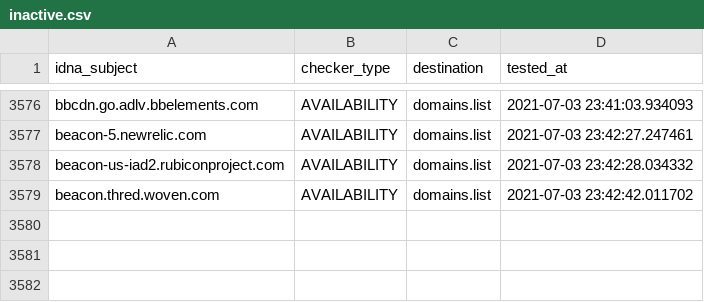
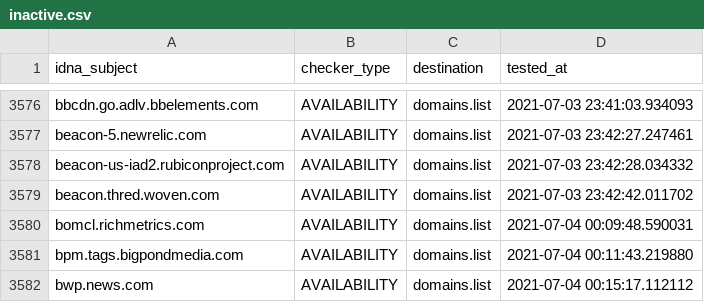
Before and after one commit to Ultimate-Hosts-Blacklist/cameleon_at_sysctl.org, a CSV file: .pyfunceble/inactive.csv, drawn as a sheet; only a part is shown, gaps mark what is left out; the diff names each change by its address in the sheet, - before the commit and + after, or states it on an @@ line.

```diff
--- a/.pyfunceble/inactive.csv
+++ b/.pyfunceble/inactive.csv
+row 3580: bomcl.richmetrics.com | AVAILABILITY | domains.list | 2021-07-04 00:09:48.590031
+row 3581: bpm.tags.bigpondmedia.com | AVAILABILITY | domains.list | 2021-07-04 00:11:43.219880
+row 3582: bwp.news.com | AVAILABILITY | domains.list | 2021-07-04 00:15:17.112112
```
Also changed, not shown: 12 other files.
